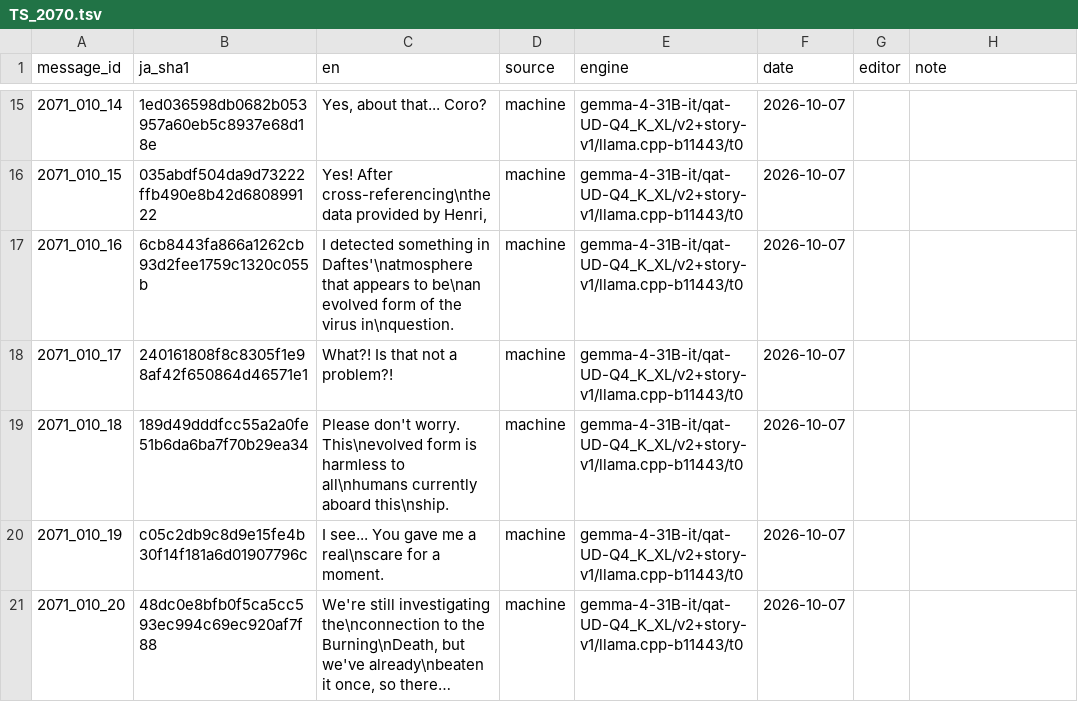
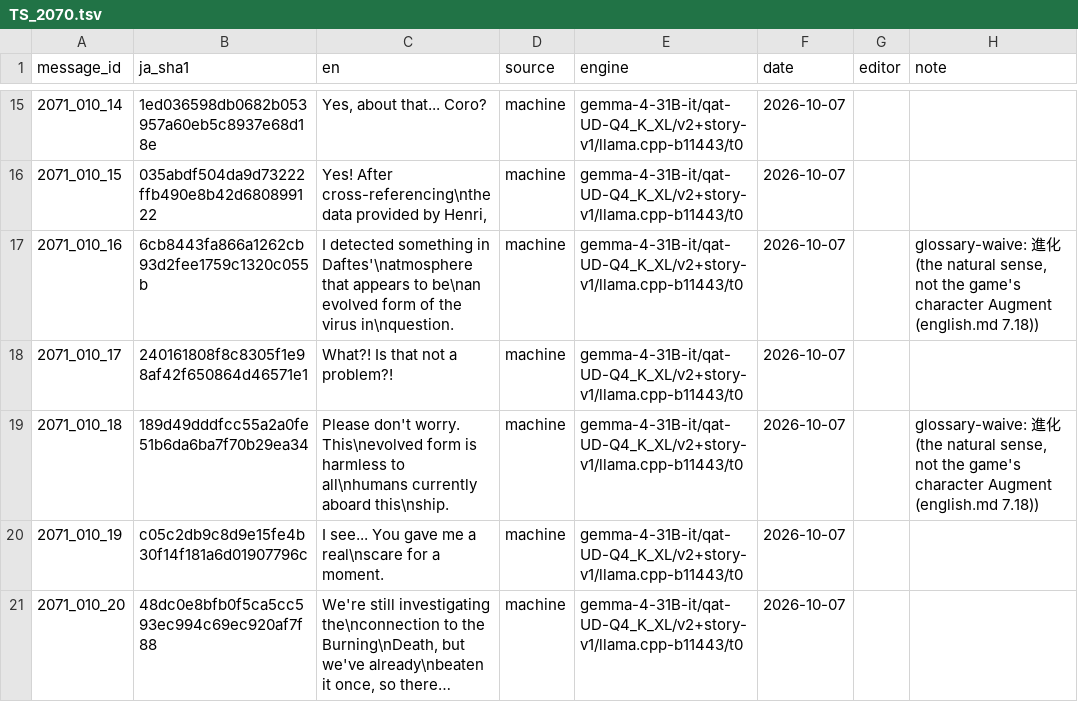
Before and after one commit to e45lee/star-ocean-anamesis-native, a TSV file: data/english/story/TS_2070.tsv, drawn as a sheet; only a part is shown, gaps mark what is left out; long unchanged cells end in ….

```diff
--- a/data/english/story/TS_2070.tsv
+++ b/data/english/story/TS_2070.tsv
@@ -16,5 +16,5 @@ message_id	ja_sha1	en	source	engine	date	editor	note
 2071_010_15	035abdf504da9d73222ffb490e8b42d680899122	Yes! After cross-referencing\nthe data provided by Henri,	machine	gemma-4-31B-it/qat-UD-Q4_K_XL/v2+story-v1/llama.cpp-b11443/t0	2026-10-07		
-2071_010_16	6cb8443fa866a1262cb93d2fee1759c1320c055b	I detected something in Daftes'\natmosphere that appears to be\nan evolved form of the virus in\nquestion.	machine	gemma-4-31B-it/qat-UD-Q4_K_XL/v2+story-v1/llama.cpp-b11443/t0	2026-10-07		
+2071_010_16	6cb8443fa866a1262cb93d2fee1759c1320c055b	I detected something in Daftes'\natmosphere that appears to be\nan evolved form of the virus in\nquestion.	machine	gemma-4-31B-it/qat-UD-Q4_K_XL/v2+story-v1/llama.cpp-b11443/t0	2026-10-07		glossary-waive: 進化 (the natural sense, not the game's character Augment (english.md 7.18))
 2071_010_17	240161808f8c8305f1e98af42f650864d46571e1	What?! Is that not a problem?!	machine	gemma-4-31B-it/qat-UD-Q4_K_XL/v2+story-v1/llama.cpp-b11443/t0	2026-10-07		
-2071_010_18	189d49dddfcc55a2a0fe51b6da6ba7f70b29ea34	Please don't worry. This\nevolved form is harmless to all\nhumans currently aboard this\nship.	machine	gemma-4-31B-it/qat-UD-Q4_K_XL/v2+story-v1/llama.cpp-b11443/t0	2026-10-07		
+2071_010_18	189d49dddfcc55a2a0fe51b6da6ba7f70b29ea34	Please don't worry. This\nevolved form is harmless to all\nhumans currently aboard this\nship.	machine	gemma-4-31B-it/qat-UD-Q4_K_XL/v2+story-v1/llama.cpp-b11443/t0	2026-10-07		glossary-waive: 進化 (the natural sense, not the game's character Augment (english.md 7.18))
 2071_010_19	c05c2db9c8d9e15fe4b30f14f181a6d01907796c	I see... You gave me a real\nscare for a moment.	machine	gemma-4-31B-it/qat-UD-Q4_K_XL/v2+story-v1/llama.cpp-b11443/t0	2026-10-07		
```
Also changed, not shown: data/english/glossary.tsv, data/english/story/TS_6030.tsv, 23 other files.
